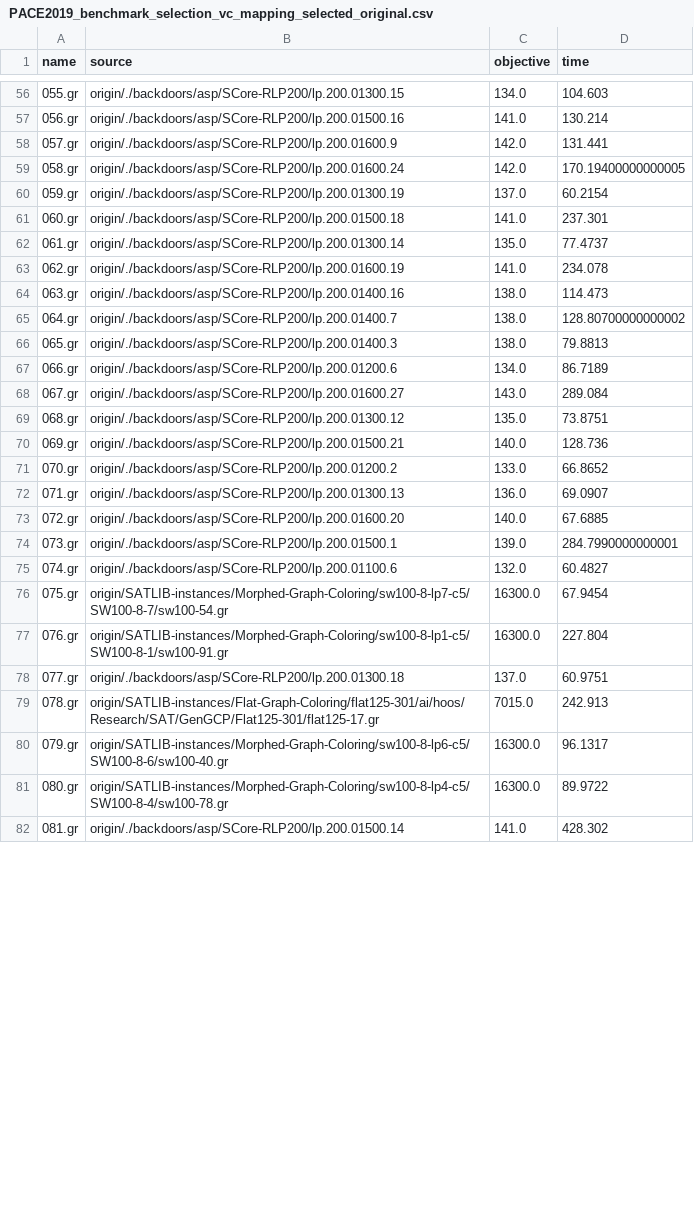
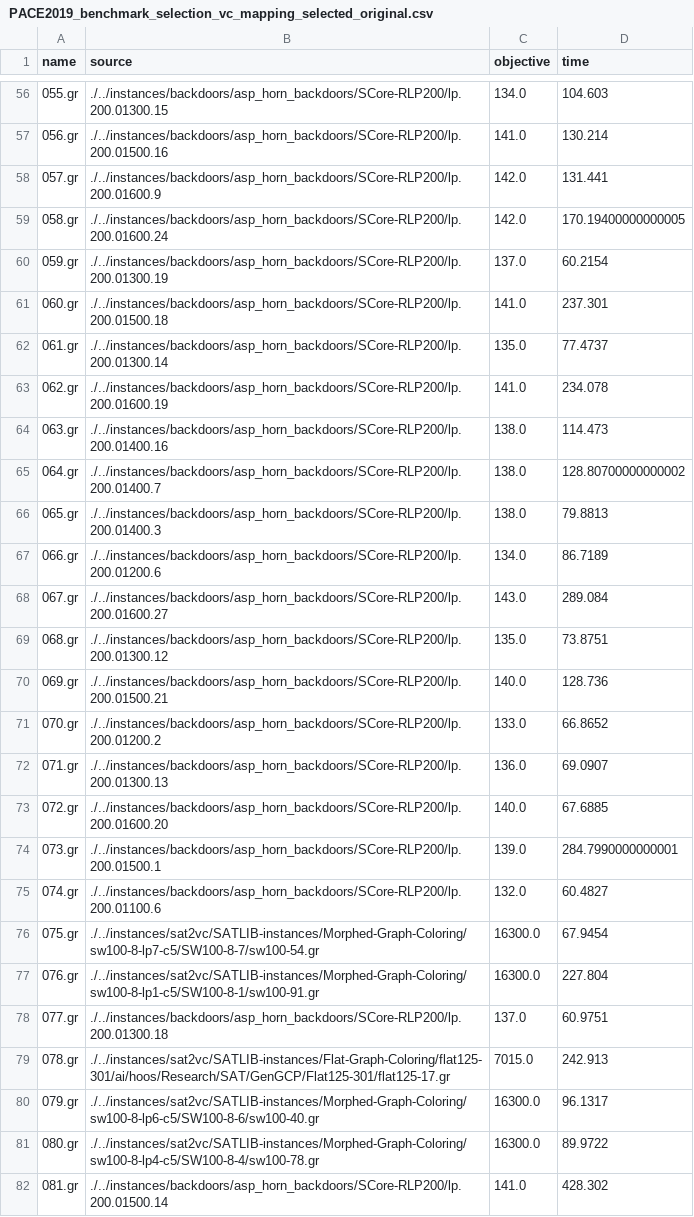
Before and after one commit to daajoe/pace2019_vc_instances, a CSV file: 0_instance_selection/PACE2019_benchmark_selection_vc_mapping_selected_original.csv, drawn as a sheet; only a part is shown, gaps mark what is left out; the diff covers the shown part only.

```diff
--- a/0_instance_selection/PACE2019_benchmark_selection_vc_mapping_selected_original.csv
+++ b/0_instance_selection/PACE2019_benchmark_selection_vc_mapping_selected_original.csv
@@ -56,27 +56,27 @@ name,source,objective,time
-055.gr,origin/./backdoors/asp/SCore-RLP200/lp.200.01300.15,134.0,104.603
-056.gr,origin/./backdoors/asp/SCore-RLP200/lp.200.01500.16,141.0,130.214
-057.gr,origin/./backdoors/asp/SCore-RLP200/lp.200.01600.9,142.0,131.441
-058.gr,origin/./backdoors/asp/SCore-RLP200/lp.200.01600.24,142.0,170.19400000000005
-059.gr,origin/./backdoors/asp/SCore-RLP200/lp.200.01300.19,137.0,60.2154
-060.gr,origin/./backdoors/asp/SCore-RLP200/lp.200.01500.18,141.0,237.301
-061.gr,origin/./backdoors/asp/SCore-RLP200/lp.200.01300.14,135.0,77.4737
-062.gr,origin/./backdoors/asp/SCore-RLP200/lp.200.01600.19,141.0,234.078
-063.gr,origin/./backdoors/asp/SCore-RLP200/lp.200.01400.16,138.0,114.473
-064.gr,origin/./backdoors/asp/SCore-RLP200/lp.200.01400.7,138.0,128.80700000000002
-065.gr,origin/./backdoors/asp/SCore-RLP200/lp.200.01400.3,138.0,79.8813
-066.gr,origin/./backdoors/asp/SCore-RLP200/lp.200.01200.6,134.0,86.7189
-067.gr,origin/./backdoors/asp/SCore-RLP200/lp.200.01600.27,143.0,289.084
-068.gr,origin/./backdoors/asp/SCore-RLP200/lp.200.01300.12,135.0,73.8751
-069.gr,origin/./backdoors/asp/SCore-RLP200/lp.200.01500.21,140.0,128.736
-070.gr,origin/./backdoors/asp/SCore-RLP200/lp.200.01200.2,133.0,66.8652
-071.gr,origin/./backdoors/asp/SCore-RLP200/lp.200.01300.13,136.0,69.0907
-072.gr,origin/./backdoors/asp/SCore-RLP200/lp.200.01600.20,140.0,67.6885
-073.gr,origin/./backdoors/asp/SCore-RLP200/lp.200.01500.1,139.0,284.7990000000001
-074.gr,origin/./backdoors/asp/SCore-RLP200/lp.200.01100.6,132.0,60.4827
-075.gr,origin/SATLIB-instances/Morphed-Graph-Coloring/sw100-8-lp7-c5/SW100-8-7/sw100-54.gr,16300.0,67.9454
-076.gr,origin/SATLIB-instances/Morphed-Graph-Coloring/sw100-8-lp1-c5/SW100-8-1/sw100-91.gr,16300.0,227.804
-077.gr,origin/./backdoors/asp/SCore-RLP200/lp.200.01300.18,137.0,60.9751
-078.gr,origin/SATLIB-instances/Flat-Graph-Coloring/flat125-301/ai/hoos/Research/SAT/GenGCP/Flat125-301/flat125-17.gr,7015.0,242.913
-079.gr,origin/SATLIB-instances/Morphed-Graph-Coloring/sw100-8-lp6-c5/SW100-8-6/sw100-40.gr,16300.0,96.1317
-080.gr,origin/SATLIB-instances/Morphed-Graph-Coloring/sw100-8-lp4-c5/SW100-8-4/sw100-78.gr,16300.0,89.9722
-081.gr,origin/./backdoors/asp/SCore-RLP200/lp.200.01500.14,141.0,428.302
+055.gr,./../instances/backdoors/asp_horn_backdoors/SCore-RLP200/lp.200.01300.15,134.0,104.603
+056.gr,./../instances/backdoors/asp_horn_backdoors/SCore-RLP200/lp.200.01500.16,141.0,130.214
+057.gr,./../instances/backdoors/asp_horn_backdoors/SCore-RLP200/lp.200.01600.9,142.0,131.441
+058.gr,./../instances/backdoors/asp_horn_backdoors/SCore-RLP200/lp.200.01600.24,142.0,170.19400000000005
+059.gr,./../instances/backdoors/asp_horn_backdoors/SCore-RLP200/lp.200.01300.19,137.0,60.2154
+060.gr,./../instances/backdoors/asp_horn_backdoors/SCore-RLP200/lp.200.01500.18,141.0,237.301
+061.gr,./../instances/backdoors/asp_horn_backdoors/SCore-RLP200/lp.200.01300.14,135.0,77.4737
+062.gr,./../instances/backdoors/asp_horn_backdoors/SCore-RLP200/lp.200.01600.19,141.0,234.078
+063.gr,./../instances/backdoors/asp_horn_backdoors/SCore-RLP200/lp.200.01400.16,138.0,114.473
+064.gr,./../instances/backdoors/asp_horn_backdoors/SCore-RLP200/lp.200.01400.7,138.0,128.80700000000002
+065.gr,./../instances/backdoors/asp_horn_backdoors/SCore-RLP200/lp.200.01400.3,138.0,79.8813
+066.gr,./../instances/backdoors/asp_horn_backdoors/SCore-RLP200/lp.200.01200.6,134.0,86.7189
+067.gr,./../instances/backdoors/asp_horn_backdoors/SCore-RLP200/lp.200.01600.27,143.0,289.084
+068.gr,./../instances/backdoors/asp_horn_backdoors/SCore-RLP200/lp.200.01300.12,135.0,73.8751
+069.gr,./../instances/backdoors/asp_horn_backdoors/SCore-RLP200/lp.200.01500.21,140.0,128.736
+070.gr,./../instances/backdoors/asp_horn_backdoors/SCore-RLP200/lp.200.01200.2,133.0,66.8652
+071.gr,./../instances/backdoors/asp_horn_backdoors/SCore-RLP200/lp.200.01300.13,136.0,69.0907
+072.gr,./../instances/backdoors/asp_horn_backdoors/SCore-RLP200/lp.200.01600.20,140.0,67.6885
+073.gr,./../instances/backdoors/asp_horn_backdoors/SCore-RLP200/lp.200.01500.1,139.0,284.7990000000001
+074.gr,./../instances/backdoors/asp_horn_backdoors/SCore-RLP200/lp.200.01100.6,132.0,60.4827
+075.gr,./../instances/sat2vc/SATLIB-instances/Morphed-Graph-Coloring/sw100-8-lp7-c5/SW100-8-7/sw100-54.gr,16300.0,67.9454
+076.gr,./../instances/sat2vc/SATLIB-instances/Morphed-Graph-Coloring/sw100-8-lp1-c5/SW100-8-1/sw100-91.gr,16300.0,227.804
+077.gr,./../instances/backdoors/asp_horn_backdoors/SCore-RLP200/lp.200.01300.18,137.0,60.9751
+078.gr,./../instances/sat2vc/SATLIB-instances/Flat-Graph-Coloring/flat125-301/ai/hoos/Research/SAT/GenGCP/Flat125-301/flat125-17.gr,7015.0,242.913
+079.gr,./../instances/sat2vc/SATLIB-instances/Morphed-Graph-Coloring/sw100-8-lp6-c5/SW100-8-6/sw100-40.gr,16300.0,96.1317
+080.gr,./../instances/sat2vc/SATLIB-instances/Morphed-Graph-Coloring/sw100-8-lp4-c5/SW100-8-4/sw100-78.gr,16300.0,89.9722
+081.gr,./../instances/backdoors/asp_horn_backdoors/SCore-RLP200/lp.200.01500.14,141.0,428.302
```
Also changed, not shown: 167 edited cells elsewhere in this file, 0_instance_selection/PACE2019_benchmark_selection_vc_mapping_selected_original_lite.csv, 2 other files.
